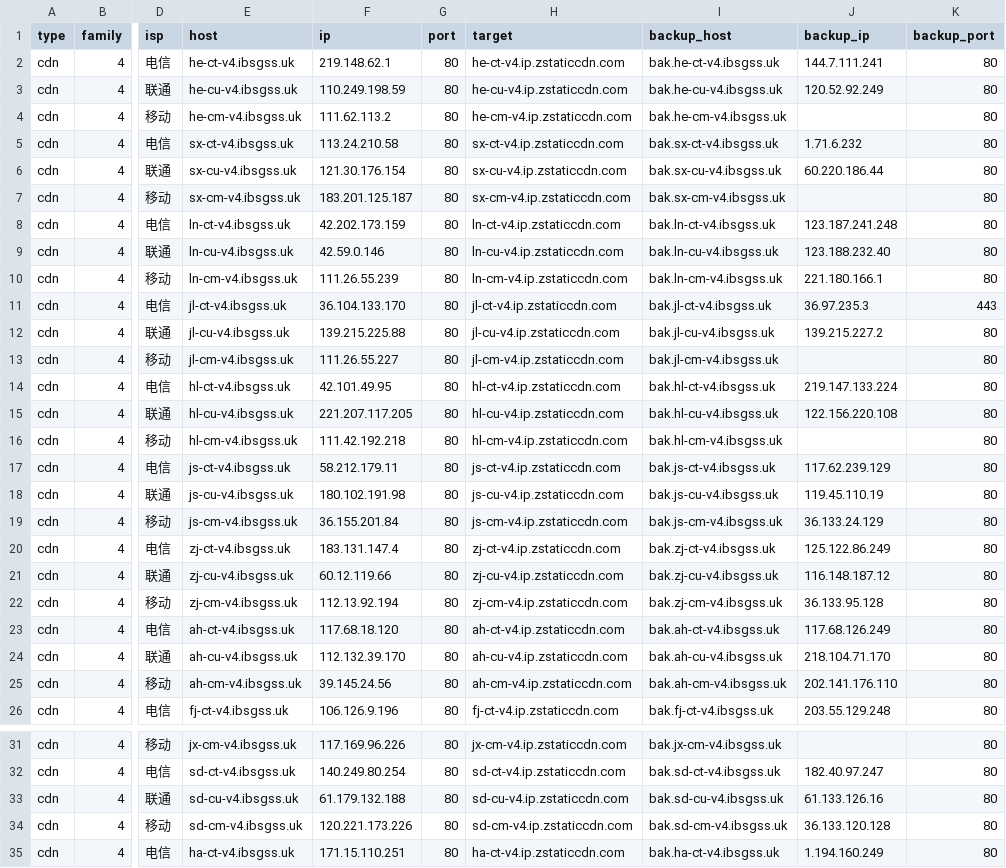
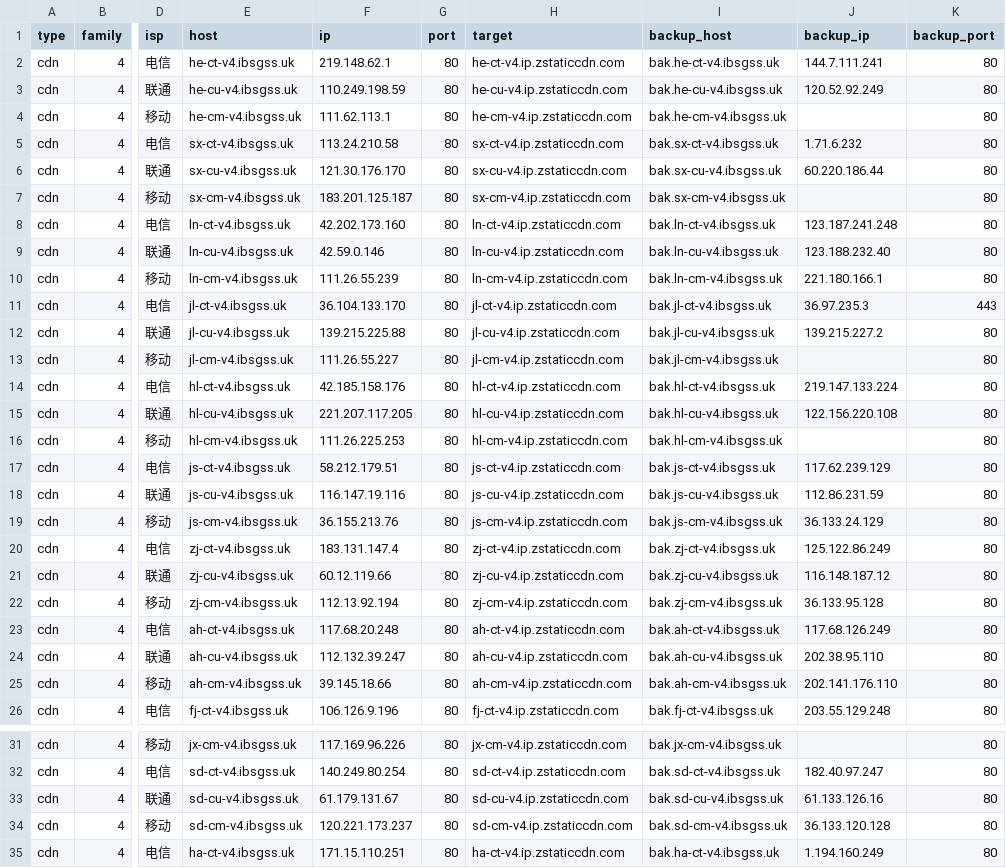
Before and after one commit to Tozward/TcpQuality, a TSV file: nodes/v4.tsv, drawn as a sheet; only a part is shown, gaps mark what is left out; the diff covers the shown part only; the diff names each change by its address in the sheet, - before the commit and + after, or states it on an @@ line.

```diff
--- a/nodes/v4.tsv
+++ b/nodes/v4.tsv
-F4 (ip): 111.62.113.2
+F4 (ip): 111.62.113.1
-F6 (ip): 121.30.176.154
+F6 (ip): 121.30.176.170
-F8 (ip): 42.202.173.159
+F8 (ip): 42.202.173.160
-F14 (ip): 42.101.49.95
+F14 (ip): 42.185.158.176
-F16 (ip): 111.42.192.218
+F16 (ip): 111.26.225.253
-F17 (ip): 58.212.179.11
+F17 (ip): 58.212.179.51
-F18 (ip): 180.102.191.98
+F18 (ip): 116.147.19.116
-J18 (backup_ip): 119.45.110.19
+J18 (backup_ip): 112.86.231.59
-F19 (ip): 36.155.201.84
+F19 (ip): 36.155.213.76
-F23 (ip): 117.68.18.120
+F23 (ip): 117.68.20.248
-F24 (ip): 112.132.39.170
+F24 (ip): 112.132.39.247
-J24 (backup_ip): 218.104.71.170
+J24 (backup_ip): 202.38.95.110
-F25 (ip): 39.145.24.56
+F25 (ip): 39.145.18.66
-F33 (ip): 61.179.132.188
+F33 (ip): 61.179.131.67
-F34 (ip): 120.221.173.226
+F34 (ip): 120.221.173.237
```
Also changed, not shown: 7 edited cells elsewhere in this file, nodes/all.tsv, nodes/cdn.tsv, 3 other files.
